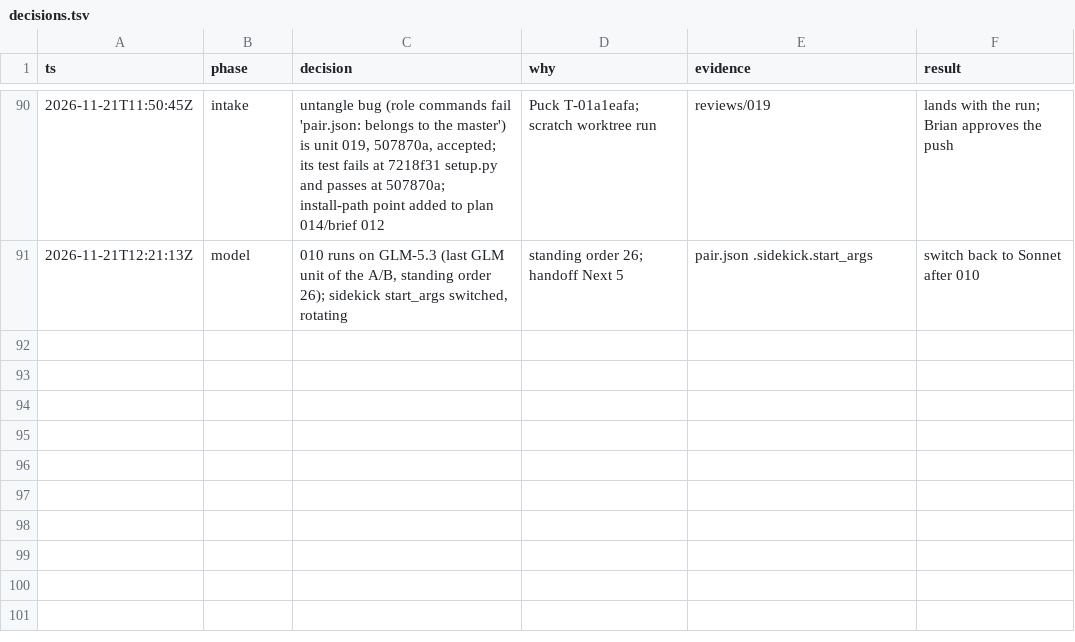
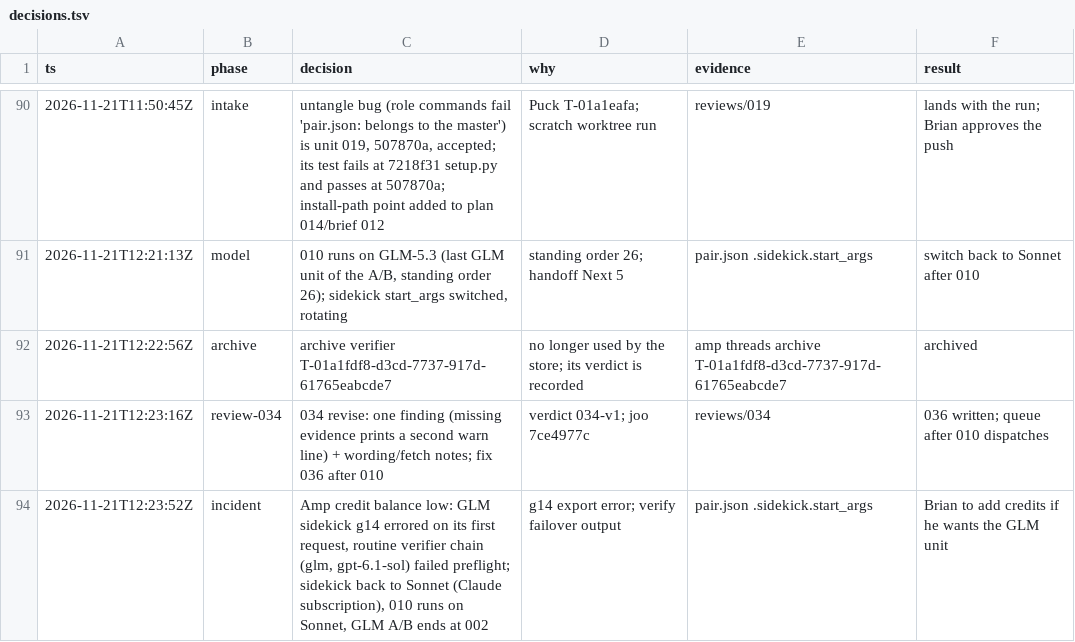
Before and after one commit to br1anchen/open-pstack, a TSV file: decisions.tsv, drawn as a sheet; only a part is shown, gaps mark what is left out.

```diff
--- a/decisions.tsv
+++ b/decisions.tsv
@@ -91 +91,4 @@ ts	phase	decision	why	evidence	result
 2026-11-21T12:21:13Z	model	010 runs on GLM-5.3 (last GLM unit of the A/B, standing order 26); sidekick start_args switched, rotating	standing order 26; handoff Next 5	pair.json .sidekick.start_args	switch back to Sonnet after 010
+2026-11-21T12:22:56Z	archive	archive verifier T-01a1fdf8-d3cd-7737-917d-61765eabcde7	no longer used by the store; its verdict is recorded	amp threads archive T-01a1fdf8-d3cd-7737-917d-61765eabcde7	archived
+2026-11-21T12:23:16Z	review-034	034 revise: one finding (missing evidence prints a second warn line) + wording/fetch notes; fix 036 after 010	verdict 034-v1; joo 7ce4977c	reviews/034	036 written; queue after 010 dispatches
+2026-11-21T12:23:52Z	incident	Amp credit balance low: GLM sidekick g14 errored on its first request, routine verifier chain (glm, gpt-6.1-sol) failed preflight; sidekick back to Sonnet (Claude subscription), 010 runs on Sonnet, GLM A/B ends at 002	g14 export error; verify failover output	pair.json .sidekick.start_args	Brian to add credits if he wants the GLM unit
```
Also changed, not shown: events/master-g2.tsv, nest-pending.tsv, 7 other files.
